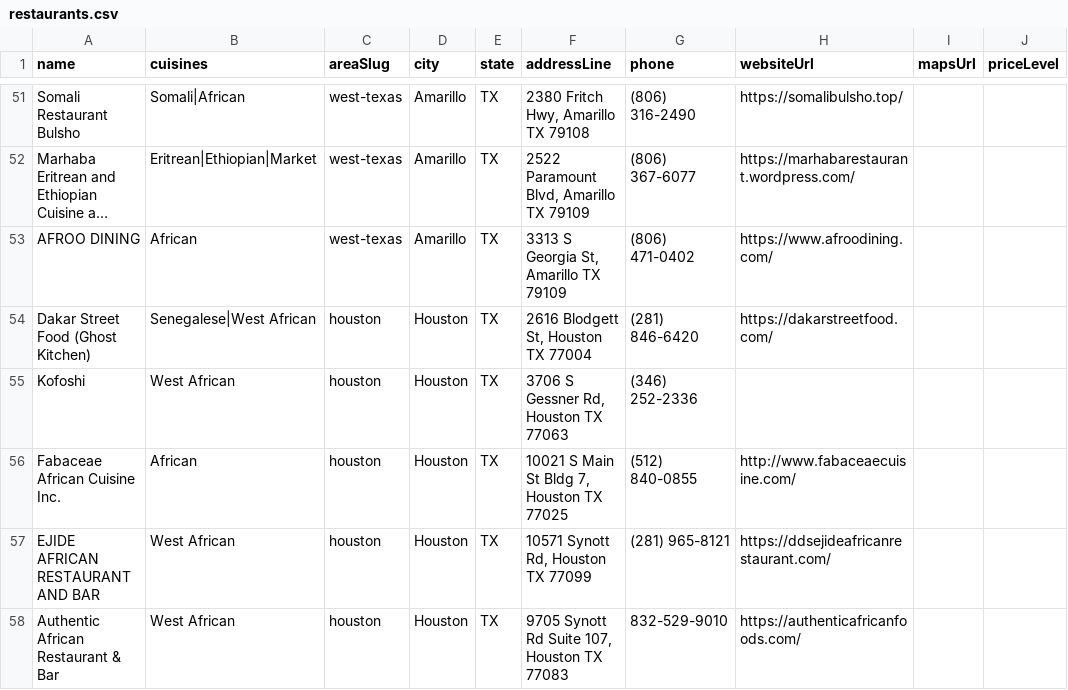
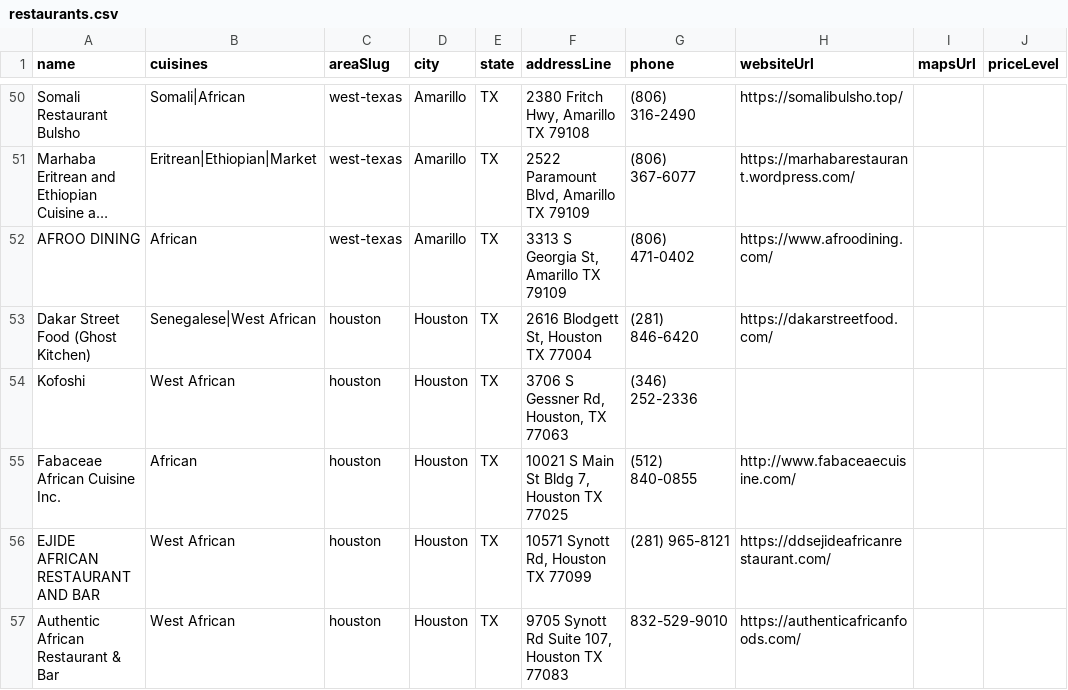
Before and after one commit to oobaretin/realtasteofafrica, a CSV file: realtasteofafrica/data/restaurants.csv, drawn as a sheet; only a part is shown, gaps mark what is left out; long unchanged cells end in …; addresses are those after the commit; the diff covers the shown part only; the diff names each change by its address in the sheet, - before the commit and + after, or states it on an @@ line.

```diff
--- a/realtasteofafrica/data/restaurants.csv
+++ b/realtasteofafrica/data/restaurants.csv
-F54 (addressLine): 3706 S Gessner Rd, Houston TX 77063
+F54 (addressLine): 3706 S Gessner Rd, Houston, TX 77063
```
Also changed, not shown: 2 removed rows and 7 edited cells elsewhere in this file, 2 other files.
